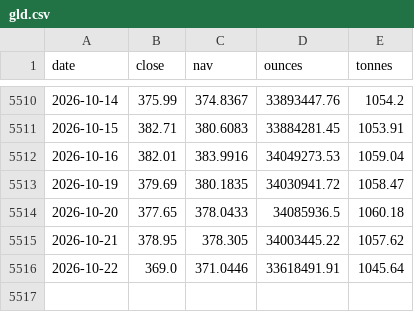
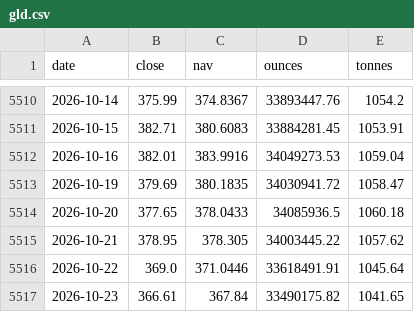
Before and after one commit to Allenvip1/G-E-T-F, a CSV file: data/gld.csv, drawn as a sheet; only a part is shown, gaps mark what is left out.

```diff
--- a/data/gld.csv
+++ b/data/gld.csv
@@ -5516 +5516,2 @@ date,close,nav,ounces,tonnes
 2026-10-22,369.0,371.0446,33618491.91,1045.64
+2026-10-23,366.61,367.84,33490175.82,1041.65
```
Also changed, not shown: data/price_gold.csv, data/price_silver.csv, 3 other files.
